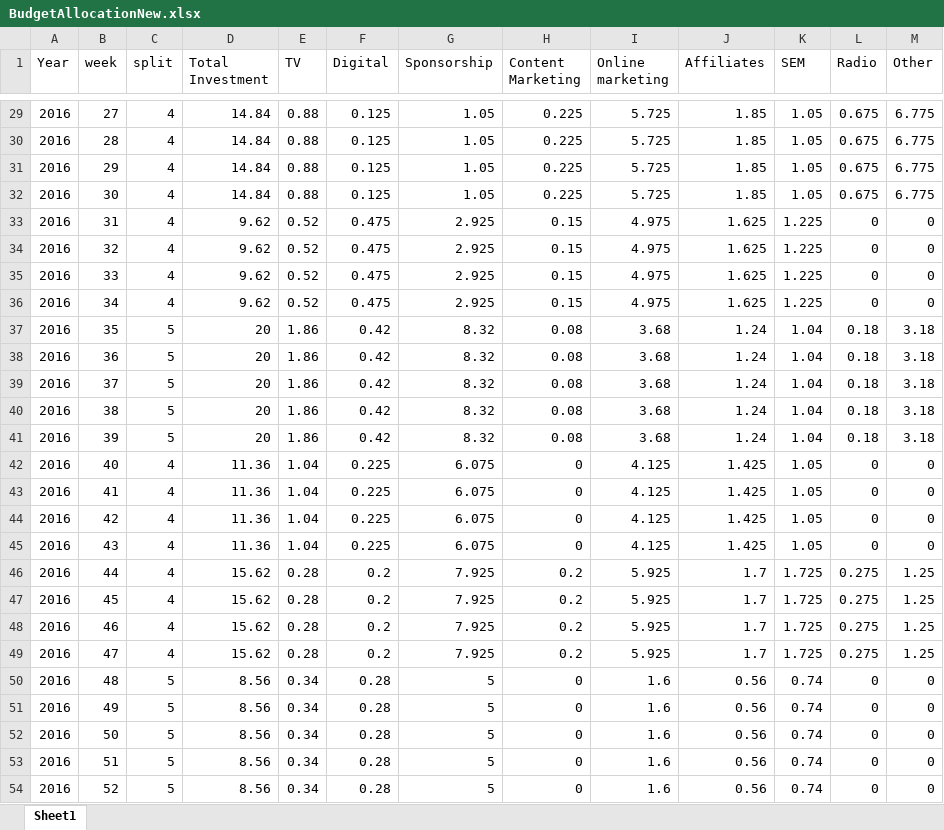
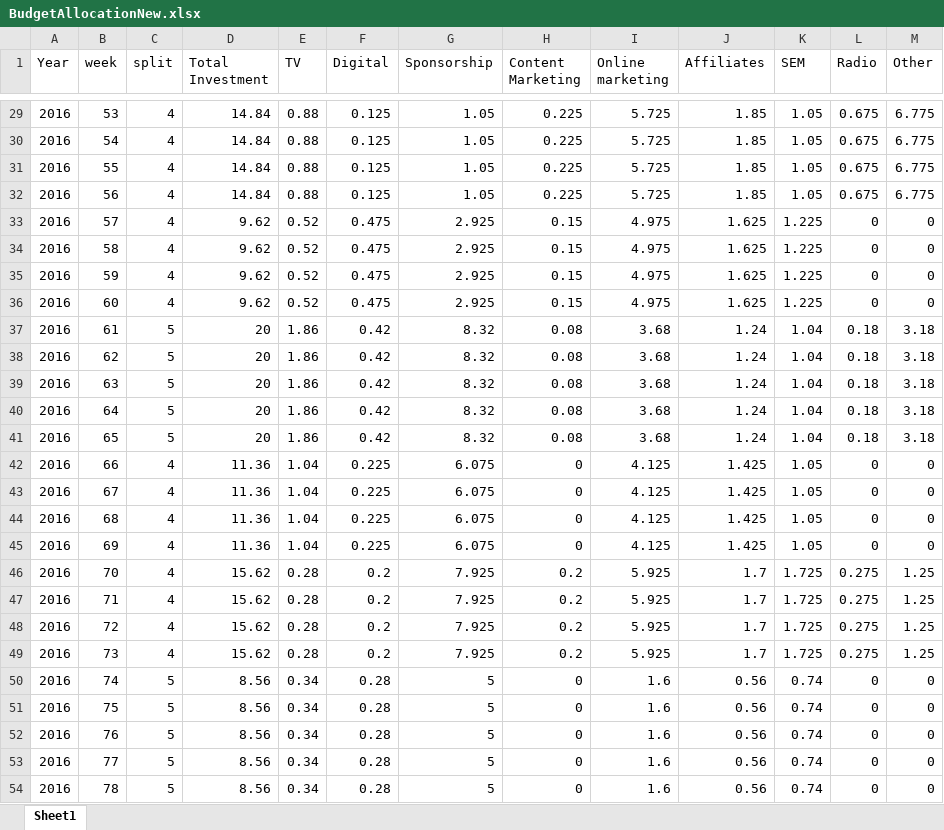
Before and after one commit to sureshballa/data-science-projects, an Excel workbook: Capstone Project/BudgetAllocationNew.xlsx, sheet Sheet1, drawn as a sheet; only a part is shown, gaps mark what is left out; values as stored, in another font and other column widths than the file's, no borders; the diff covers the shown part only; the diff names each change by its address in the sheet, - before the commit and + after, or states it on an @@ line.

```diff
--- a/Capstone Project/BudgetAllocationNew.xlsx (sheet Sheet1)
+++ b/Capstone Project/BudgetAllocationNew.xlsx (sheet Sheet1)
-B29 (week): 27
+B29 (week): 53
-B30 (week): 28
+B30 (week): 54
-B31 (week): 29
+B31 (week): 55
-B32 (week): 30
+B32 (week): 56
-B33 (week): 31
+B33 (week): 57
-B34 (week): 32
+B34 (week): 58
-B35 (week): 33
+B35 (week): 59
-B36 (week): 34
+B36 (week): 60
-B37 (week): 35
+B37 (week): 61
-B38 (week): 36
+B38 (week): 62
-B39 (week): 37
+B39 (week): 63
-B40 (week): 38
+B40 (week): 64
-B41 (week): 39
+B41 (week): 65
-B42 (week): 40
+B42 (week): 66
-B43 (week): 41
+B43 (week): 67
-B44 (week): 42
+B44 (week): 68
-B45 (week): 43
+B45 (week): 69
-B46 (week): 44
+B46 (week): 70
-B47 (week): 45
+B47 (week): 71
-B48 (week): 46
+B48 (week): 72
-B49 (week): 47
+B49 (week): 73
-B50 (week): 48
+B50 (week): 74
-B51 (week): 49
+B51 (week): 75
-B52 (week): 50
+B52 (week): 76
-B53 (week): 51
+B53 (week): 77
-B54 (week): 52
+B54 (week): 78
```
Also changed, not shown: 27 edited cells elsewhere in this sheet.
